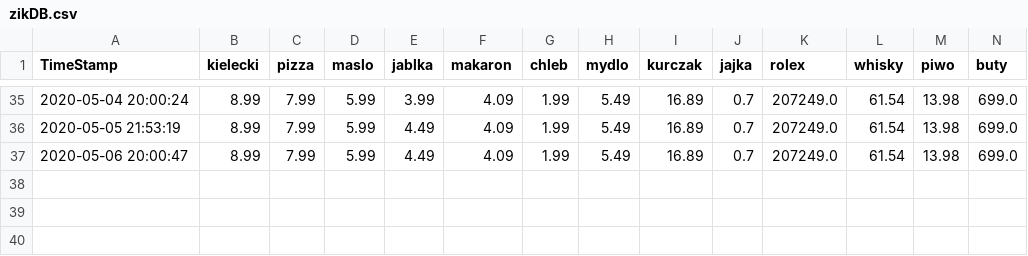
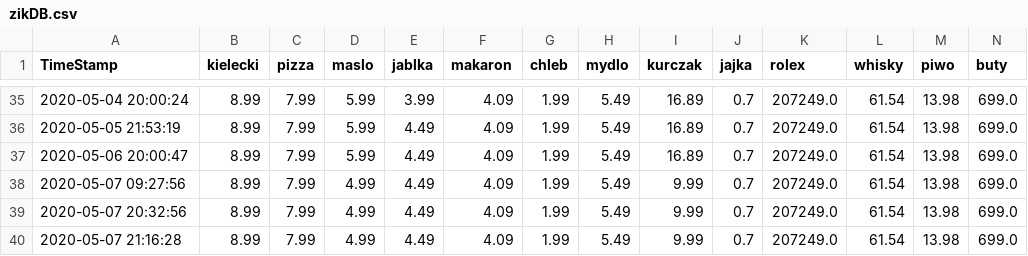
Before and after one commit to dyzydery/ZIK, a CSV file: zikDB.csv, drawn as a sheet; only a part is shown, gaps mark what is left out; rows hold the shown columns only; the diff names each change by its address in the sheet, - before the commit and + after, or states it on an @@ line.

```diff
--- a/zikDB.csv
+++ b/zikDB.csv
+row 38: 2020-05-07 09:27:56 | 8.99 | 7.99 | 4.99 | 4.49 | 4.09 | 1.99 | 5.49 | 9.99 | 0.7 | 207249.0 | 61.54 | 13.98 | 699.0
+row 39: 2020-05-07 20:32:56 | 8.99 | 7.99 | 4.99 | 4.49 | 4.09 | 1.99 | 5.49 | 9.99 | 0.7 | 207249.0 | 61.54 | 13.98 | 699.0
+row 40: 2020-05-07 21:16:28 | 8.99 | 7.99 | 4.99 | 4.49 | 4.09 | 1.99 | 5.49 | 9.99 | 0.7 | 207249.0 | 61.54 | 13.98 | 699.0
```
Also changed, not shown: 4 other files.
